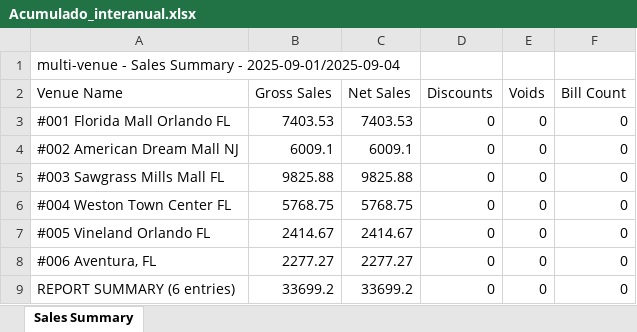
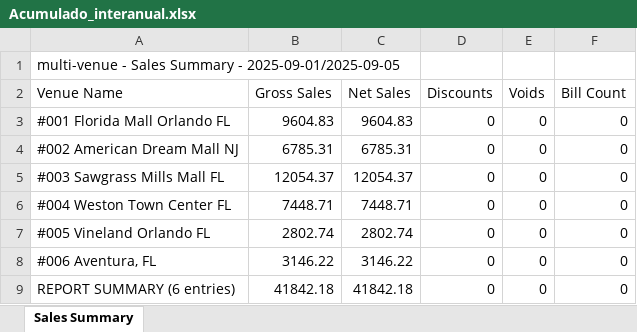
Before and after one commit to blasglen/luccianos-reporte, an Excel workbook: Acumulado_interanual.xlsx, sheet Sales Summary, drawn as a sheet; values as stored, in another font and other column widths than the file's, no borders; the diff names each change by its address in the sheet, - before the commit and + after, or states it on an @@ line.

```diff
--- a/Acumulado_interanual.xlsx (sheet Sales Summary)
+++ b/Acumulado_interanual.xlsx (sheet Sales Summary)
-A1 (Venue Name): …Summary - 2025-09-01/2025-09-04
+A1 (Venue Name): …Summary - 2025-09-01/2025-09-05
-B3 (Gross Sales): 7403.53
+B3 (Gross Sales): 9604.83
-C3 (Net Sales): 7403.53
+C3 (Net Sales): 9604.83
-B4 (Gross Sales): 6009.1
+B4 (Gross Sales): 6785.31
-C4 (Net Sales): 6009.1
+C4 (Net Sales): 6785.31
-B5 (Gross Sales): 9825.88
+B5 (Gross Sales): 12054.37
-C5 (Net Sales): 9825.88
+C5 (Net Sales): 12054.37
-B6 (Gross Sales): 5768.75
+B6 (Gross Sales): 7448.71
-C6 (Net Sales): 5768.75
+C6 (Net Sales): 7448.71
-B7 (Gross Sales): 2414.67
+B7 (Gross Sales): 2802.74
-C7 (Net Sales): 2414.67
+C7 (Net Sales): 2802.74
-B8 (Gross Sales): 2277.27
+B8 (Gross Sales): 3146.22
-C8 (Net Sales): 2277.27
+C8 (Net Sales): 3146.22
-B9 (Gross Sales): 33699.2
+B9 (Gross Sales): 41842.18
-C9 (Net Sales): 33699.2
+C9 (Net Sales): 41842.18
```
Also changed, not shown: Ventas_ayer.xlsx, 4 other files.
